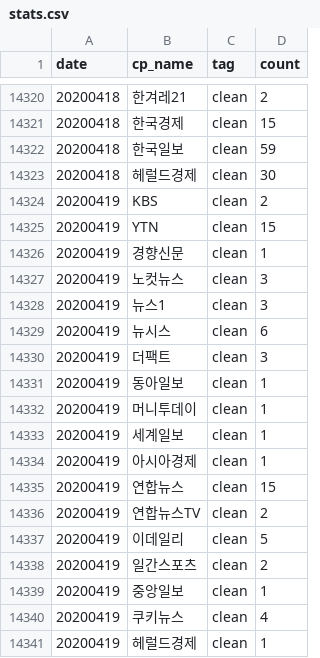
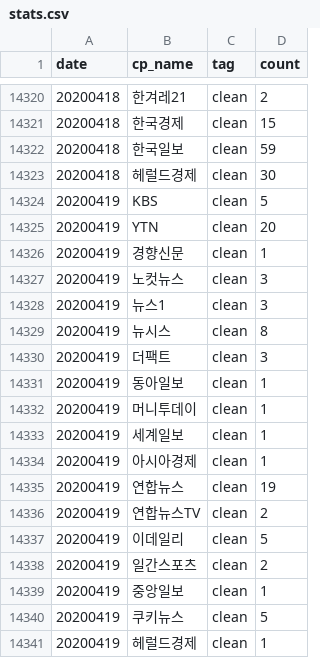
Before and after one commit to newshunter12/done-it-again, a CSV file: _data/stats.csv, drawn as a sheet; only a part is shown, gaps mark what is left out.

```diff
--- a/_data/stats.csv
+++ b/_data/stats.csv
@@ -14323,4 +14323,4 @@ date,cp_name,tag,count
 20200418,헤럴드경제,clean,30
-20200419,KBS,clean,2
-20200419,YTN,clean,15
+20200419,KBS,clean,5
+20200419,YTN,clean,20
 20200419,경향신문,clean,1
@@ -14328,3 +14328,3 @@ date,cp_name,tag,count
 20200419,뉴스1,clean,3
-20200419,뉴시스,clean,6
+20200419,뉴시스,clean,8
 20200419,더팩트,clean,3
@@ -14334,3 +14334,3 @@ date,cp_name,tag,count
 20200419,아시아경제,clean,1
-20200419,연합뉴스,clean,15
+20200419,연합뉴스,clean,19
 20200419,연합뉴스TV,clean,2
@@ -14339,3 +14339,3 @@ date,cp_name,tag,count
 20200419,중앙일보,clean,1
-20200419,쿠키뉴스,clean,4
+20200419,쿠키뉴스,clean,5
 20200419,헤럴드경제,clean,1
```
Also changed, not shown: _data/stats_best_cps.csv, _data/stats_daily.csv, 1 other file.
